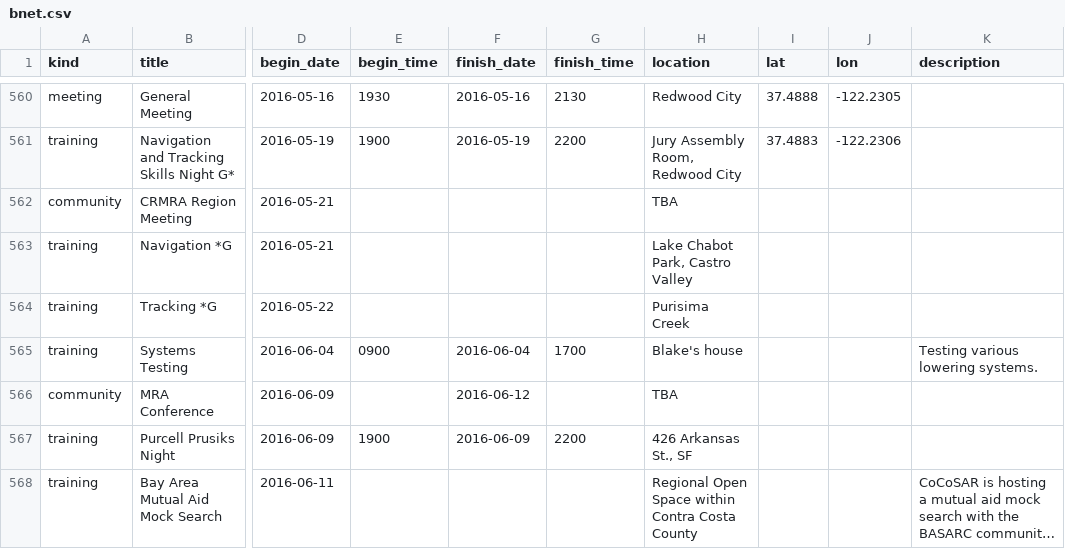
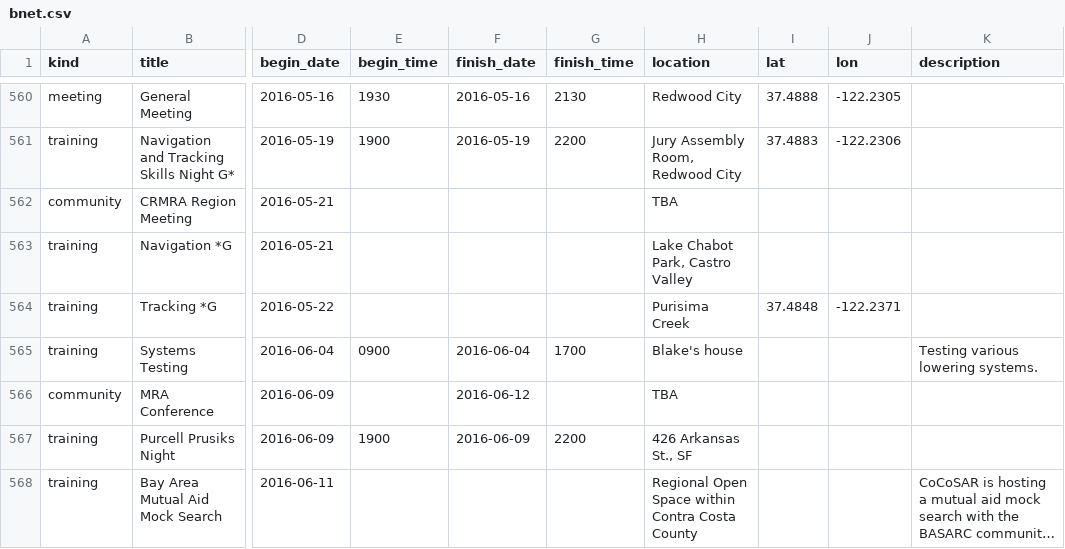
Before and after one commit to kantarjiev/BAMRU-Org, a CSV file: cal_data/bnet.csv, drawn as a sheet; only a part is shown, gaps mark what is left out; long unchanged cells end in …; the diff names each change by its address in the sheet, - before the commit and + after, or states it on an @@ line.

Commit message:
Update calendar data @ 16-06-25 08:50

```diff
--- a/cal_data/bnet.csv
+++ b/cal_data/bnet.csv
-I564 (lat): (empty)
+I564 (lat): 37.4848
-J564 (lon): (empty)
+J564 (lon): -122.2371
```
Also changed, not shown: 1 other file.
